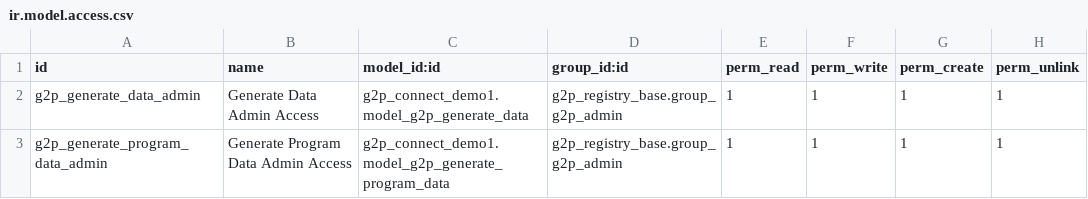
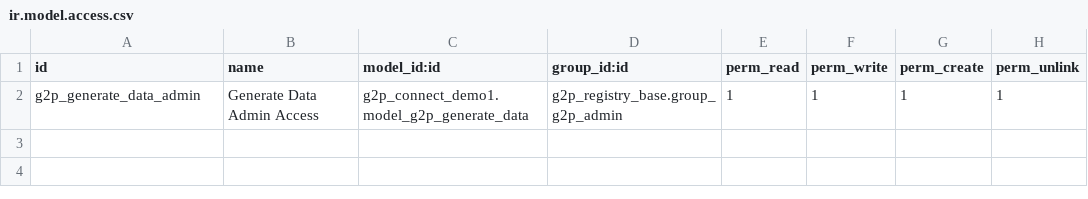
Before and after one commit to OpenSPP/openspp-modules, a CSV file: g2p_connect_demo1/security/ir.model.access.csv, drawn as a sheet.

Commit message:
Fix sample data generation

```diff
--- a/g2p_connect_demo1/security/ir.model.access.csv
+++ b/g2p_connect_demo1/security/ir.model.access.csv
@@ -2,2 +2 @@ id,name,model_id:id,group_id:id,perm_read,perm_write,perm_create,perm_unlink
 g2p_generate_data_admin,Generate Data Admin Access,g2p_connect_demo1.model_g2p_generate_data,g2p_registry_base.group_g2p_admin,1,1,1,1
-g2p_generate_program_data_admin,Generate Program Data Admin Access,g2p_connect_demo1.model_g2p_generate_program_data,g2p_registry_base.group_g2p_admin,1,1,1,1
```
Also changed, not shown: 4 other files.
